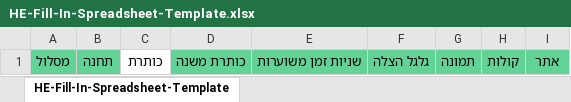
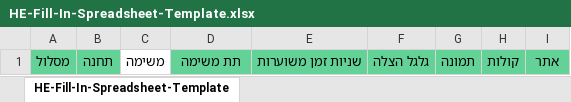
Before and after one commit to TAAL-Company/TAAL-Planner, an Excel workbook: public/SpreadsheetTemplate/HE-Fill-In-Spreadsheet-Template.xlsx, sheet HE-Fill-In-Spreadsheet-Template, drawn as a sheet; values as stored, in another font and other column widths than the file's, no borders; charts and pictures and table styles not drawn; the diff names each change by its address in the sheet, - before the commit and + after, or states it on an @@ line.

Commit message:
feat: update header mapping for Hebrew translations and enhance image upload handling in Sheettodata component

```diff
--- a/public/SpreadsheetTemplate/HE-Fill-In-Spreadsheet-Template.xlsx (sheet HE-Fill-In-Spreadsheet-Template)
+++ b/public/SpreadsheetTemplate/HE-Fill-In-Spreadsheet-Template.xlsx (sheet HE-Fill-In-Spreadsheet-Template)
-C1: כותרת
+C1: משימה
-D1: כותרת משנה
+D1: תת משימה
```
Also changed, not shown: charts or pictures, src/SpreadsheetTemplate/HE-Fill-In-Spreadsheet-Template.xlsx, 2 other files.
